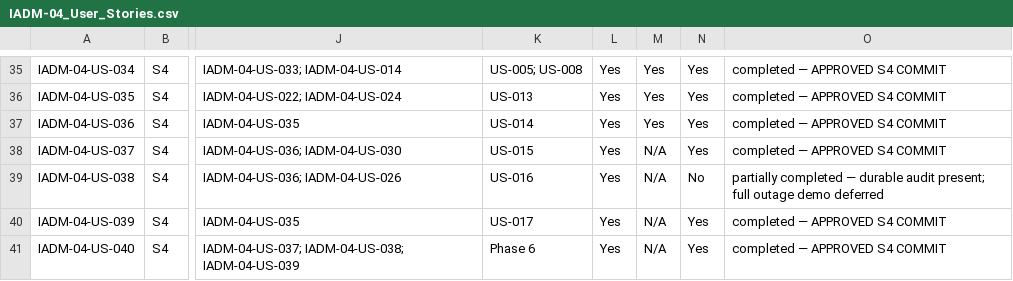
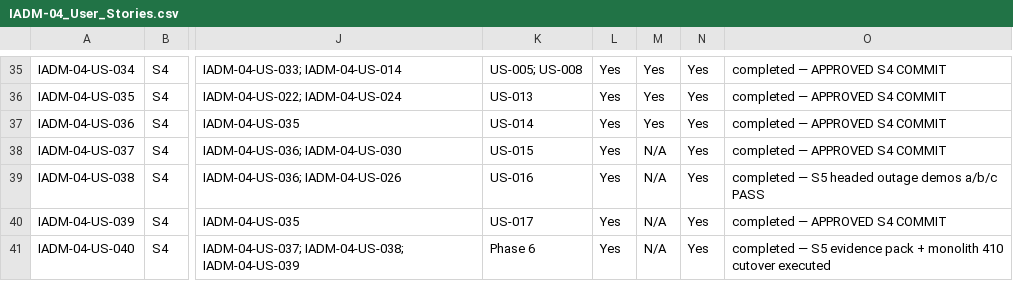
Before and after one commit to campxsync/CampXSync_V2.0, a CSV file: docs/user-stories/IADM-04_User_Stories.csv, drawn as a sheet; only a part is shown, gaps mark what is left out; the diff names each change by its address in the sheet, - before the commit and + after, or states it on an @@ line.

```diff
--- a/docs/user-stories/IADM-04_User_Stories.csv
+++ b/docs/user-stories/IADM-04_User_Stories.csv
-N39: No
+N39: Yes
-O39: partially completed — durable audit present; full outage demo deferred
+O39: completed — S5 headed outage demos a/b/c PASS
-O41: completed — APPROVED S4 COMMIT
+O41: completed — S5 evidence pack + monolith 410 cutover executed
```
Also changed, not shown: 41 other files.
